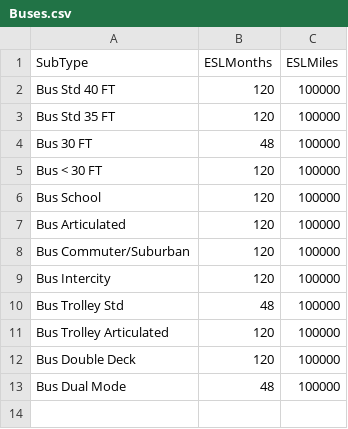
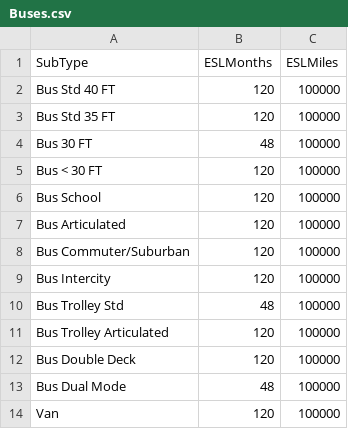
Before and after one commit to camsys/NeedsForecaster, a CSV file: data/Buses.csv, drawn as a sheet.

Commit message:
NF-104 added Van subtype policy rule to support CCRTA agency for MARTA demo data; added ability to reset master policy in NF db with a command line argument '--resetPolicy=true'

```diff
--- a/data/Buses.csv
+++ b/data/Buses.csv
@@ -13 +13,2 @@ Bus Double Deck,120,100000
 Bus Dual Mode,48,100000
+Van,120,100000
```
Also changed, not shown: 2 other files.
